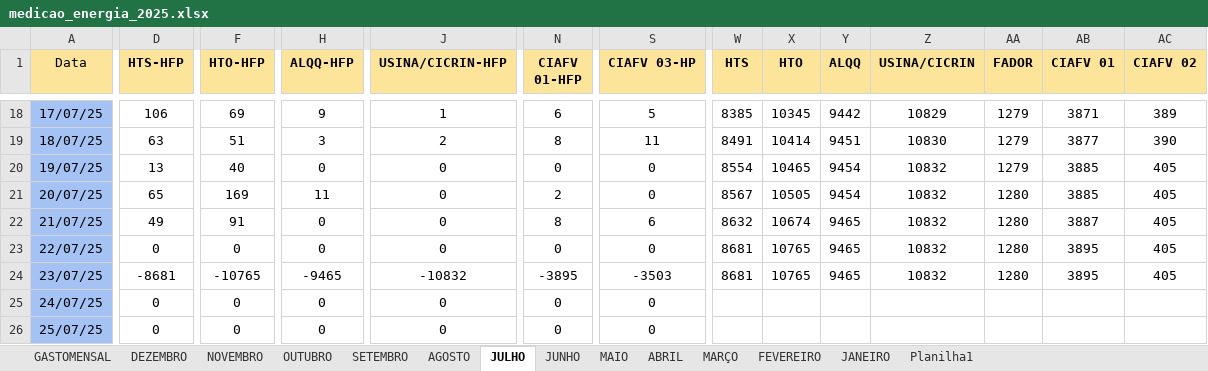
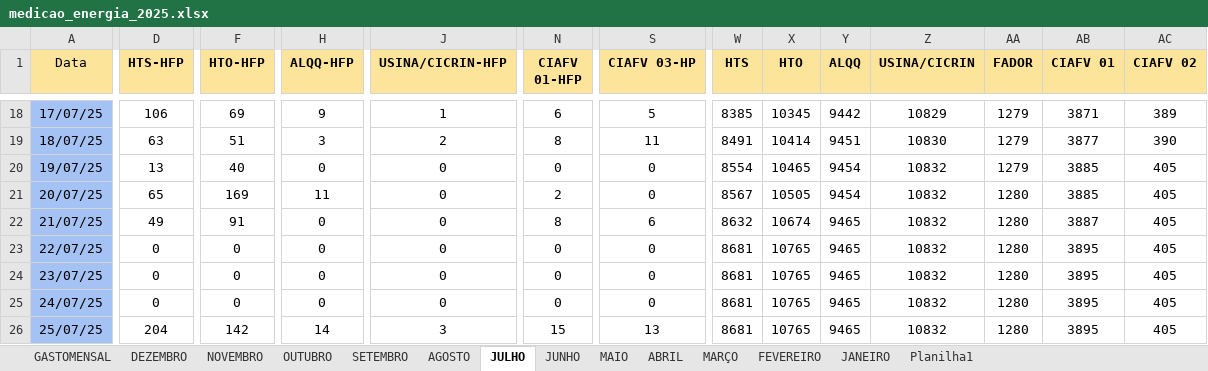
Before and after one commit to MarquezziniBL/Dashboardenergia, an Excel workbook: medicao_energia_2025.xlsx, sheet JULHO, drawn as a sheet; only a part is shown, gaps mark what is left out; values as stored, in another font and other column widths than the file's, no borders; the diff covers the shown part only; the diff names each change by its address in the sheet, - before the commit and + after, or states it on an @@ line.

Commit message:
Update medicao_energia_2025.xlsx

```diff
--- a/medicao_energia_2025.xlsx (sheet JULHO)
+++ b/medicao_energia_2025.xlsx (sheet JULHO)
-D24 (HTS-HFP): -8681
+D24 (HTS-HFP): 0
-F24 (HTO-HFP): -10765
+F24 (HTO-HFP): 0
-H24 (ALQQ-HFP): -9465
+H24 (ALQQ-HFP): 0
-J24 (USINA/CICRIN-HFP): -10832
+J24 (USINA/CICRIN-HFP): 0
-N24 (CIAFV 01-HFP): -3895
+N24 (CIAFV 01-HFP): 0
-S24 (CIAFV 03-HP): -3503
+S24 (CIAFV 03-HP): 0
-W25:W26 (HTS): (empty)
+W25:W26 (HTS): 8681
-X25:X26 (HTO): (empty)
+X25:X26 (HTO): 10765
-Y25:Y26 (ALQQ): (empty)
+Y25:Y26 (ALQQ): 9465
-Z25:Z26 (USINA/CICRIN): (empty)
+Z25:Z26 (USINA/CICRIN): 10832
-AA25:AA26 (FADOR): (empty)
+AA25:AA26 (FADOR): 1280
-AB25:AB26 (CIAFV 01): (empty)
+AB25:AB26 (CIAFV 01): 3895
-AC25:AC26 (CIAFV 02): (empty)
+AC25:AC26 (CIAFV 02): 405
-D26 (HTS-HFP): 0
+D26 (HTS-HFP): 204
-F26 (HTO-HFP): 0
+F26 (HTO-HFP): 142
-H26 (ALQQ-HFP): 0
+H26 (ALQQ-HFP): 14
-J26 (USINA/CICRIN-HFP): 0
+J26 (USINA/CICRIN-HFP): 3
-N26 (CIAFV 01-HFP): 0
+N26 (CIAFV 01-HFP): 15
-S26 (CIAFV 03-HP): 0
+S26 (CIAFV 03-HP): 13
```
Also changed, not shown: 47 edited cells elsewhere in this sheet.
